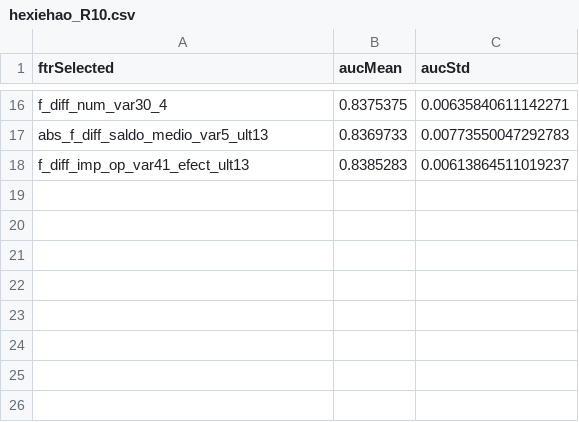
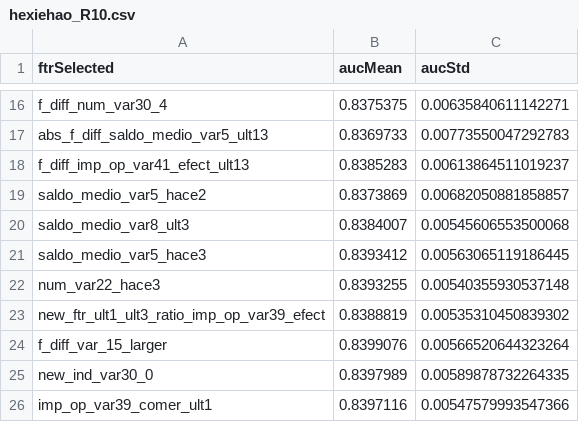
Before and after one commit to mingsnu/stat502kaggle, a CSV file: User/weicheng/tuning/hexiehao_R10.csv, drawn as a sheet; only a part is shown, gaps mark what is left out.

```diff
--- a/User/weicheng/tuning/hexiehao_R10.csv
+++ b/User/weicheng/tuning/hexiehao_R10.csv
@@ -18 +18,9 @@
 "f_diff_imp_op_var41_efect_ult13",0.8385283,0.00613864511019237
+"saldo_medio_var5_hace2",0.8373869,0.00682050881858857
+"saldo_medio_var8_ult3",0.8384007,0.00545606553500068
+"saldo_medio_var5_hace3",0.8393412,0.00563065119186445
+"num_var22_hace3",0.8393255,0.00540355930537148
+"new_ftr_ult1_ult3_ratio_imp_op_var39_efect",0.8388819,0.00535310450839302
+"f_diff_var_15_larger",0.8399076,0.00566520644323264
+"new_ind_var30_0",0.8397989,0.00589878732264335
+"imp_op_var39_comer_ult1",0.8397116,0.00547579993547366
```
Also changed, not shown: 3 other files.
